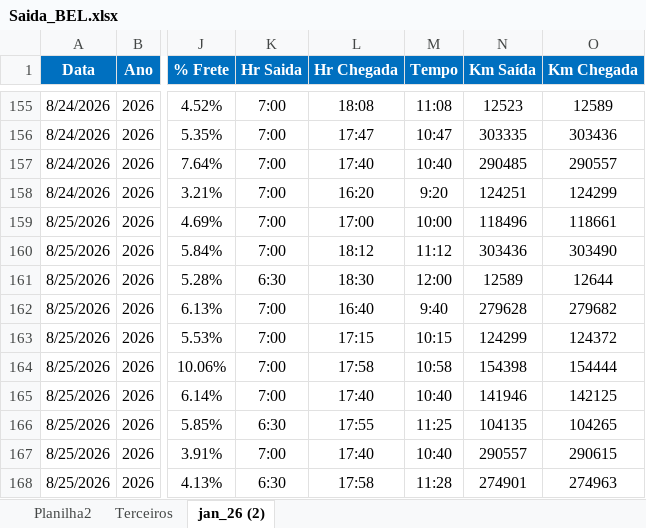
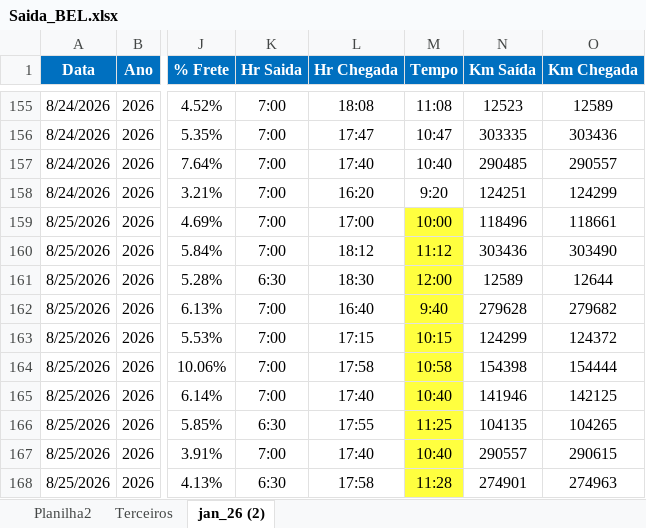
Before and after one commit to Manoel-Diger/saida_veiculo_bel, an Excel workbook: Saida_BEL.xlsx, sheet jan_26 (2), drawn as a sheet; only a part is shown, gaps mark what is left out; values as stored, in another font and other column widths than the file's, no borders; conditional formats and table styles not drawn; the diff names each change by its address in the sheet, - before the commit and + after, or states it on an @@ line.

```diff
--- a/Saida_BEL.xlsx (sheet jan_26 (2))
+++ b/Saida_BEL.xlsx (sheet jan_26 (2))
-M159:M168 fill: none
+M159:M168 fill: #FFFF3F
```
Also changed, not shown: 5 other files.
